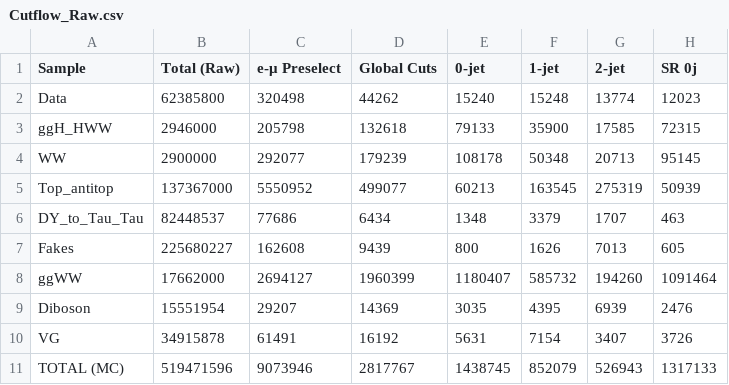
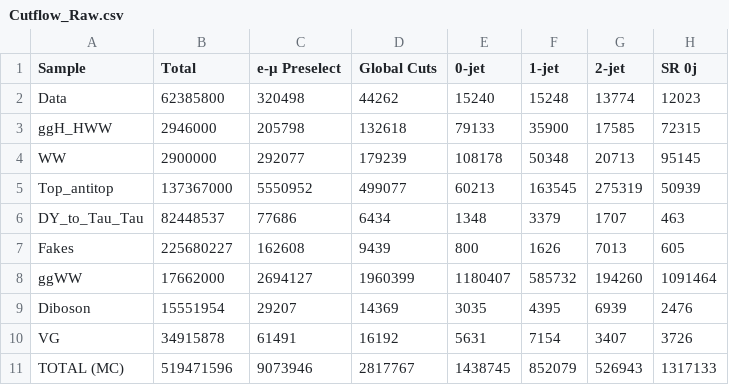
Before and after one commit to anujraghav252/H-to-WW-NanoAOD-analysis, a CSV file: Outputs/Cutflow_Raw.csv, drawn as a sheet; only a part is shown; the diff names each change by its address in the sheet, - before the commit and + after, or states it on an @@ line.

```diff
--- a/Outputs/Cutflow_Raw.csv
+++ b/Outputs/Cutflow_Raw.csv
-B1: Total (Raw)
+B1: Total
```
Also changed, not shown: Outputs/Cutflow_scaled.csv, 1 other file.
